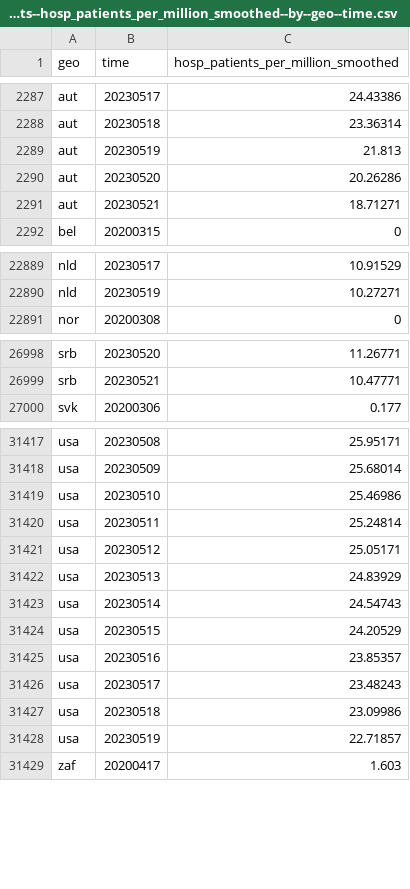
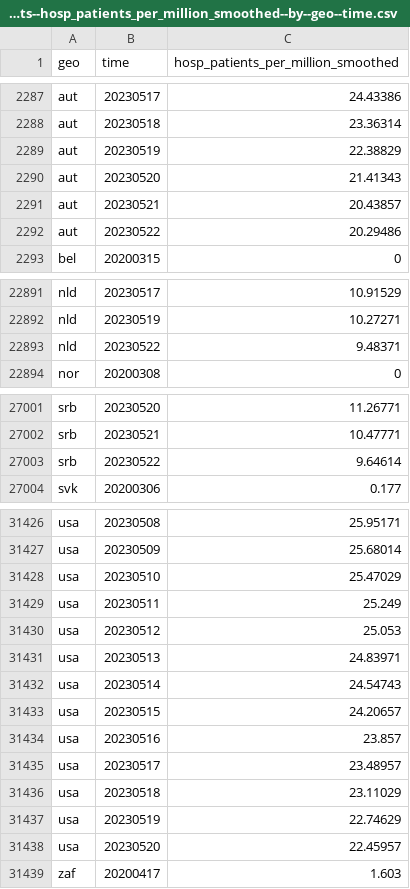
Before and after one commit to open-numbers/ddf--open_numbers--owid_covid_19, a CSV file: ddf--datapoints--hosp_patients_per_million_smoothed--by--geo--time.csv, drawn as a sheet; only a part is shown, gaps mark what is left out; the diff covers the shown part only.

```diff
--- a/ddf--datapoints--hosp_patients_per_million_smoothed--by--geo--time.csv
+++ b/ddf--datapoints--hosp_patients_per_million_smoothed--by--geo--time.csv
@@ -2288,5 +2288,6 @@ aut,20230517,24.43386
 aut,20230518,23.36314
-aut,20230519,21.813
-aut,20230520,20.26286
-aut,20230521,18.71271
+aut,20230519,22.38829
+aut,20230520,21.41343
+aut,20230521,20.43857
+aut,20230522,20.29486
 bel,20200315,0
@@ -22890,2 +22892,3 @@ nld,20230517,10.91529
 nld,20230519,10.27271
+nld,20230522,9.48371
 nor,20200308,0
@@ -26999,2 +27002,3 @@ srb,20230520,11.26771
 srb,20230521,10.47771
+srb,20230522,9.64614
 svk,20200306,0.177
@@ -31418,12 +31427,13 @@ usa,20230508,25.95171
 usa,20230509,25.68014
-usa,20230510,25.46986
-usa,20230511,25.24814
-usa,20230512,25.05171
-usa,20230513,24.83929
+usa,20230510,25.47029
+usa,20230511,25.249
+usa,20230512,25.053
+usa,20230513,24.83971
 usa,20230514,24.54743
-usa,20230515,24.20529
-usa,20230516,23.85357
-usa,20230517,23.48243
-usa,20230518,23.09986
-usa,20230519,22.71857
+usa,20230515,24.20657
+usa,20230516,23.857
+usa,20230517,23.48957
+usa,20230518,23.11029
+usa,20230519,22.74629
+usa,20230520,22.45957
 zaf,20200417,1.603
```
Also changed, not shown: 6 added rows and 40 edited cells elsewhere in this file, ddf--datapoints--people_fully_vaccinated_per_hundred--by--geo--time.csv, ddf--datapoints--total_boosters--by--geo--time.csv, 47 other files.
